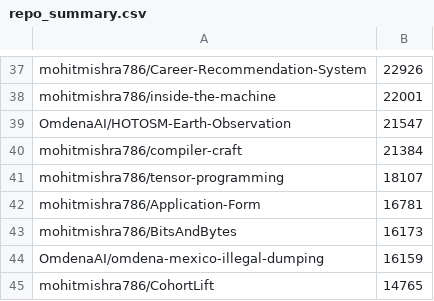
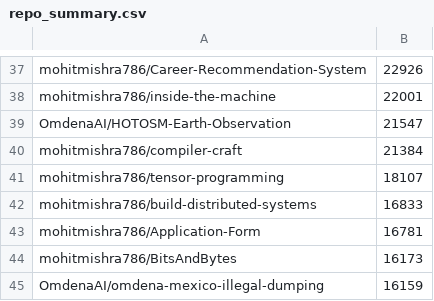
Before and after one commit to mohitmishra786/mohitmishra786, a CSV file: loc_results/repo_summary.csv, drawn as a sheet; only a part is shown, gaps mark what is left out; the shorter side is filled out with more unchanged rows.

```diff
--- a/loc_results/repo_summary.csv
+++ b/loc_results/repo_summary.csv
@@ -41,2 +41,3 @@ mohitmishra786/compiler-craft,21384
 mohitmishra786/tensor-programming,18107
+mohitmishra786/build-distributed-systems,16833
 mohitmishra786/Application-Form,16781
```
Also changed, not shown: loc_results/detailed_results.csv, loc_results/language_summary.csv, 4 other files.
